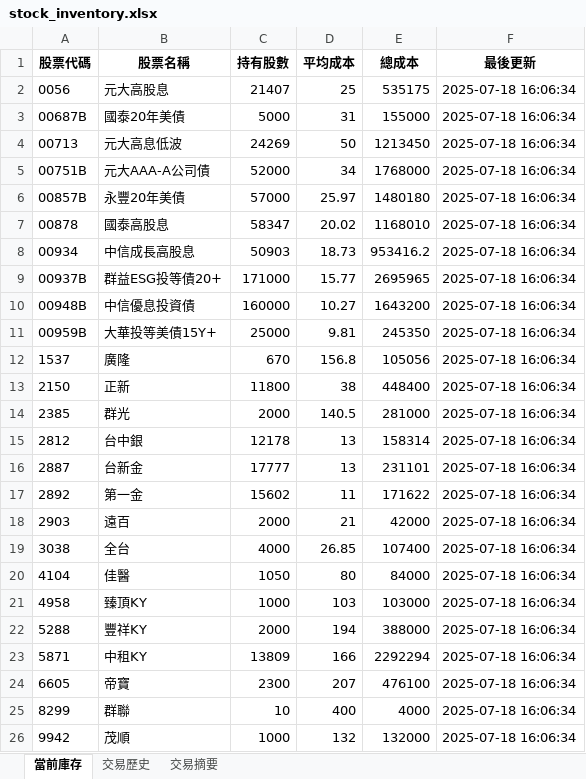
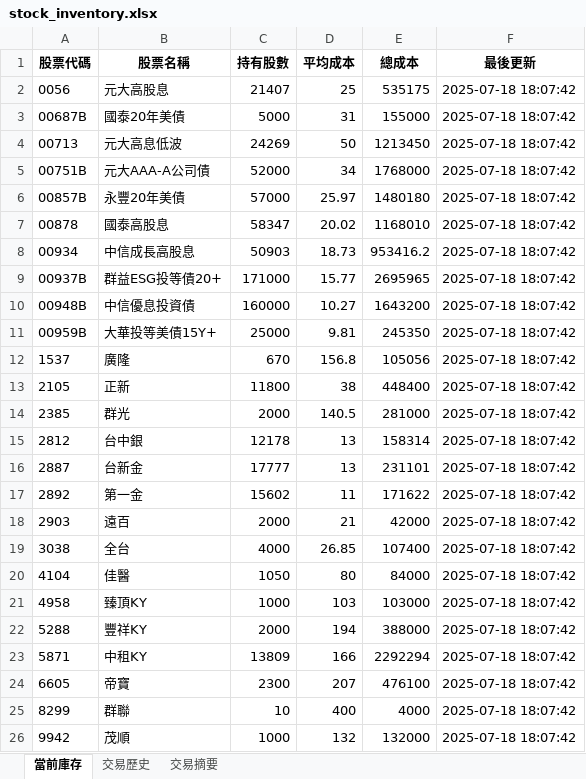
Before and after one commit to dansontsui/stockparser, an Excel workbook: mystkdatav2/stock_inventory.xlsx, sheet 當前庫存, drawn as a sheet; values as stored, in another font and other column widths than the file's, no borders; the diff names each change by its address in the sheet, - before the commit and + after, or states it on an @@ line.

```diff
--- a/mystkdatav2/stock_inventory.xlsx (sheet 當前庫存)
+++ b/mystkdatav2/stock_inventory.xlsx (sheet 當前庫存)
-F2:F26 (最後更新): 2025-07-18 16:06:34
+F2:F26 (最後更新): 2025-07-18 18:07:42
-A13 (股票代碼): 2150
+A13 (股票代碼): 2105
```
Also changed, not shown: sheet 交易歷史, sheet 交易摘要, mystkdatav2/dividend_database.xlsx, mystkdatav2/dividend_records_2023.xlsx, 18 other files.
